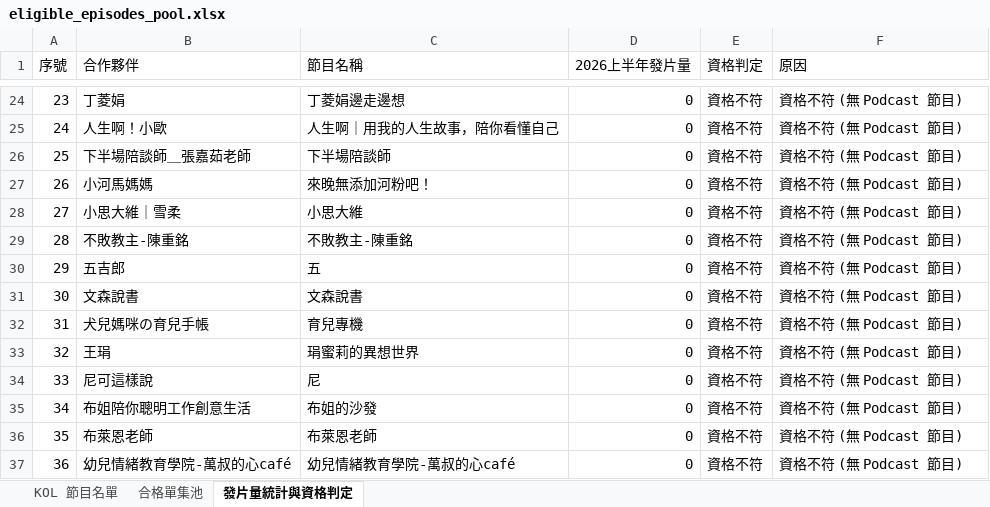
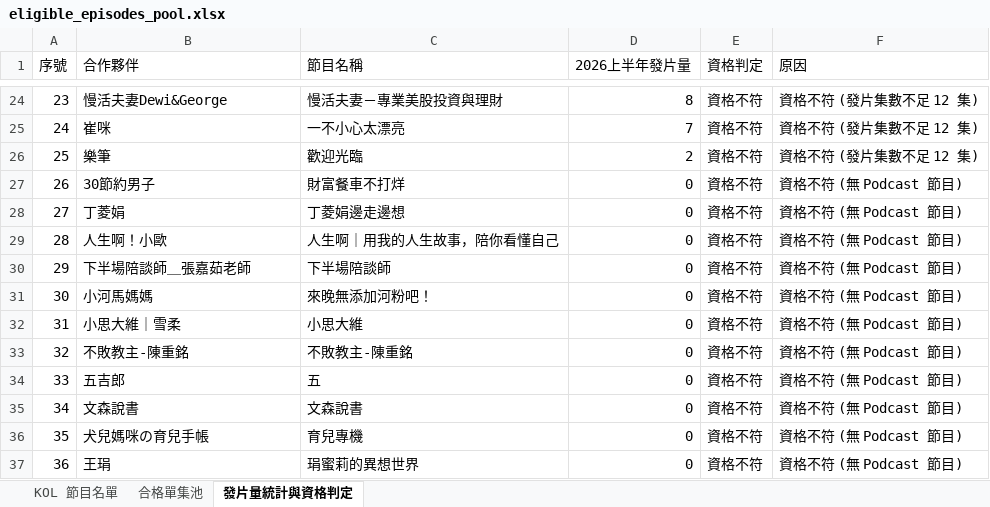
Before and after one commit to mandyaispace-glitch/sdh-award, an Excel workbook: eligible_episodes_pool.xlsx, sheet 發片量統計與資格判定, drawn as a sheet; only a part is shown, gaps mark what is left out; values as stored, in another font and other column widths than the file's, no borders; the diff covers the shown part only; the diff names each change by its address in the sheet, - before the commit and + after, or states it on an @@ line.

```diff
--- a/eligible_episodes_pool.xlsx (sheet 發片量統計與資格判定)
+++ b/eligible_episodes_pool.xlsx (sheet 發片量統計與資格判定)
-B24 (合作夥伴): 丁菱娟
+B24 (合作夥伴): 慢活夫妻Dewi&George
-C24 (節目名稱): 丁菱娟邊走邊想
+C24 (節目名稱): 慢活夫妻－專業美股投資與理財
-D24 (2026上半年發片量): 0
+D24 (2026上半年發片量): 8
-F24:F26 (原因): 資格不符 (無 Podcast 節目)
+F24:F26 (原因): 資格不符 (發片集數不足 12 集)
-B25 (合作夥伴): 人生啊！小歐
+B25 (合作夥伴): 崔咪
-C25 (節目名稱): 人生啊｜用我的人生故事，陪你看懂自己
+C25 (節目名稱): 一不小心太漂亮
-D25 (2026上半年發片量): 0
+D25 (2026上半年發片量): 7
-B26 (合作夥伴): 下半場陪談師＿張嘉茹老師
+B26 (合作夥伴): 樂筆
-C26 (節目名稱): 下半場陪談師
+C26 (節目名稱): 歡迎光臨
-D26 (2026上半年發片量): 0
+D26 (2026上半年發片量): 2
-B27 (合作夥伴): 小河馬媽媽
+B27 (合作夥伴): 30節約男子
-C27 (節目名稱): 來晚無添加河粉吧！
+C27 (節目名稱): 財富餐車不打烊
-B28 (合作夥伴): 小思大維｜雪柔
+B28 (合作夥伴): 丁菱娟
-C28 (節目名稱): 小思大維
+C28 (節目名稱): 丁菱娟邊走邊想
-B29 (合作夥伴): 不敗教主-陳重銘
+B29 (合作夥伴): 人生啊！小歐
-C29 (節目名稱): 不敗教主-陳重銘
+C29 (節目名稱): 人生啊｜用我的人生故事，陪你看懂自己
-B30 (合作夥伴): 五吉郎
+B30 (合作夥伴): 下半場陪談師＿張嘉茹老師
-C30 (節目名稱): 五
+C30 (節目名稱): 下半場陪談師
-B31 (合作夥伴): 文森說書
+B31 (合作夥伴): 小河馬媽媽
-C31 (節目名稱): 文森說書
+C31 (節目名稱): 來晚無添加河粉吧！
-B32 (合作夥伴): 犬兒媽咪の育兒手帳
+B32 (合作夥伴): 小思大維｜雪柔
-C32 (節目名稱): 育兒專機
+C32 (節目名稱): 小思大維
-B33 (合作夥伴): 王琄
+B33 (合作夥伴): 不敗教主-陳重銘
-C33 (節目名稱): 琄蜜莉的異想世界
+C33 (節目名稱): 不敗教主-陳重銘
-B34 (合作夥伴): 尼可這樣說
+B34 (合作夥伴): 五吉郎
-C34 (節目名稱): 尼
+C34 (節目名稱): 五
-B35 (合作夥伴): 布姐陪你聰明工作創意生活
+B35 (合作夥伴): 文森說書
-C35 (節目名稱): 布姐的沙發
+C35 (節目名稱): 文森說書
-B36 (合作夥伴): 布萊恩老師
+B36 (合作夥伴): 犬兒媽咪の育兒手帳
-C36 (節目名稱): 布萊恩老師
+C36 (節目名稱): 育兒專機
-B37 (合作夥伴): 幼兒情緒教育學院-萬叔的心café
+B37 (合作夥伴): 王琄
-C37 (節目名稱): 幼兒情緒教育學院-萬叔的心café
+C37 (節目名稱): 琄蜜莉的異想世界
```
Also changed, not shown: 141 edited cells elsewhere in this sheet, sheet 合格單集池, 5 other files.
